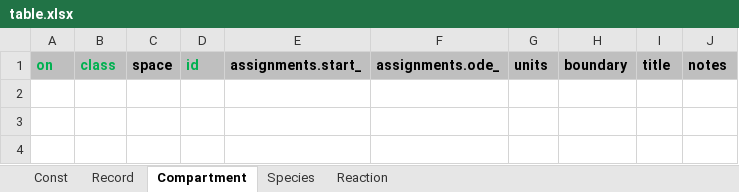
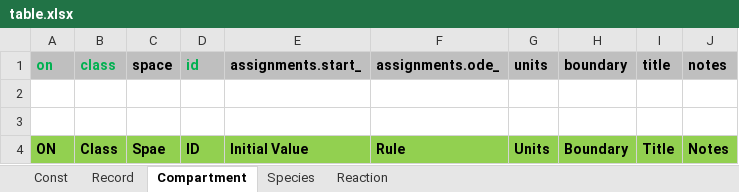
Before and after one commit to hetalang/heta-compiler, an Excel workbook: bin/init/table.xlsx, sheet Compartment, drawn as a sheet; values as stored, in another font and other column widths than the file's, no borders; the diff names each change by its address in the sheet, - before the commit and + after, or states it on an @@ line.

Commit message:
add human readable title to xlsx init

```diff
--- a/bin/init/table.xlsx (sheet Compartment)
+++ b/bin/init/table.xlsx (sheet Compartment)
+row 2: (empty)
+row 3: (empty)
+row 4: ON | Class | Spae | ID | Initial Value | Rule | Units | Boundary | Title | Notes
```
Also changed, not shown: sheet Species, sheet Reaction, sheet Record, sheet Const.
